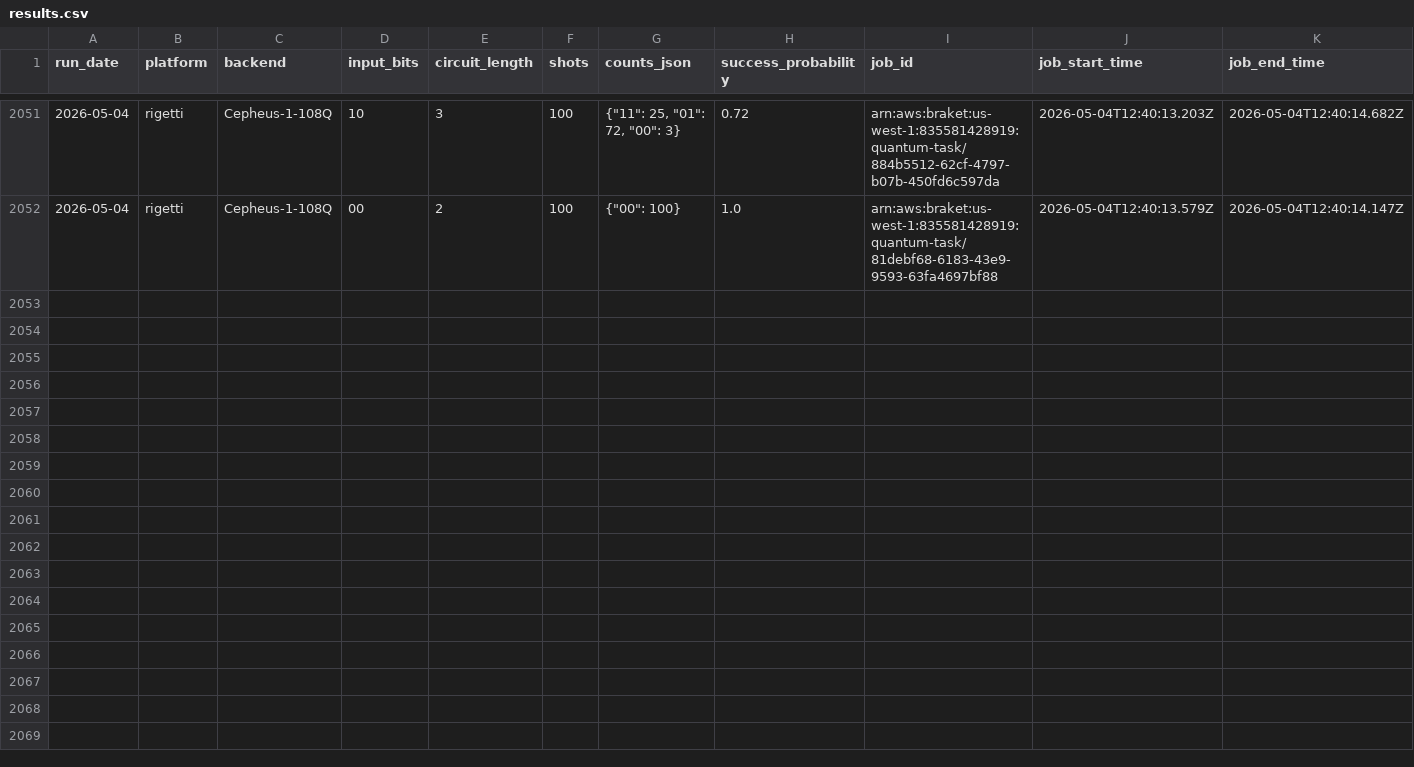
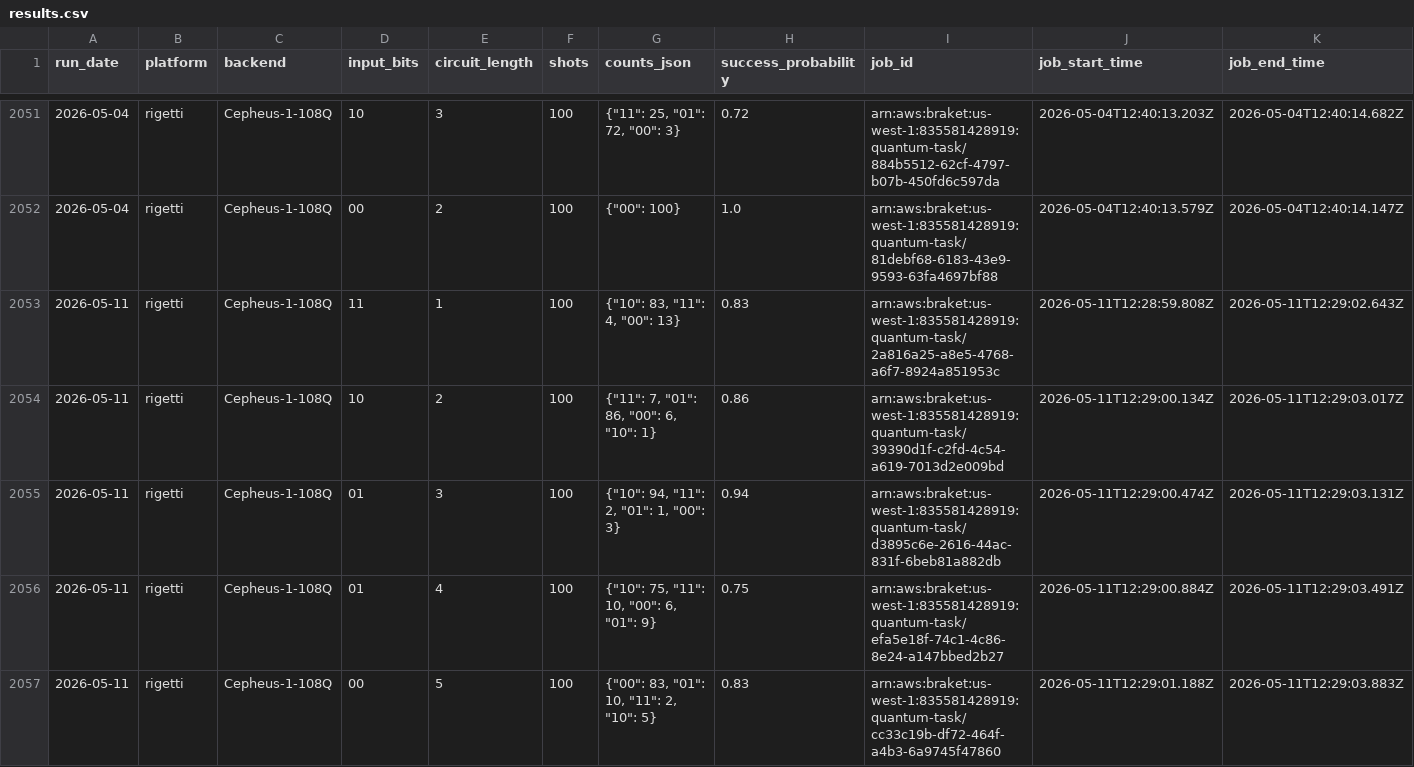
Before and after one commit to InsightSoftmax/quantum-stability, a CSV file: data/rigetti/results.csv, drawn as a sheet; only a part is shown, gaps mark what is left out; rows hold the shown columns only; the diff covers the shown part only; the diff names each change by its address in the sheet, - before the commit and + after, or states it on an @@ line.

```diff
--- a/data/rigetti/results.csv
+++ b/data/rigetti/results.csv
+row 2053: 2026-05-11 | rigetti | Cepheus-1-108Q | 11 | 1 | 100 | {"10": 83, "11": 4, "00": 13} | 0.83 | arn:aws:braket:us-west-1:835581428919:quantum-task/2a816a25-a8e5-4768-a6f7-8924a851953c | 2026-05-11T12:28:59.808Z | 2026-05-11T12:29:02.643Z
+row 2054: 2026-05-11 | rigetti | Cepheus-1-108Q | 10 | 2 | 100 | {"11": 7, "01": 86, "00": 6, "10": 1} | 0.86 | arn:aws:braket:us-west-1:835581428919:quantum-task/39390d1f-c2fd-4c54-a619-7013d2e009bd | 2026-05-11T12:29:00.134Z | 2026-05-11T12:29:03.017Z
+row 2055: 2026-05-11 | rigetti | Cepheus-1-108Q | 01 | 3 | 100 | {"10": 94, "11": 2, "01": 1, "00": 3} | 0.94 | arn:aws:braket:us-west-1:835581428919:quantum-task/d3895c6e-2616-44ac-831f-6beb81a882db | 2026-05-11T12:29:00.474Z | 2026-05-11T12:29:03.131Z
+row 2056: 2026-05-11 | rigetti | Cepheus-1-108Q | 01 | 4 | 100 | {"10": 75, "11": 10, "00": 6, "01": 9} | 0.75 | arn:aws:braket:us-west-1:835581428919:quantum-task/efa5e18f-74c1-4c86-8e24-a147bbed2b27 | 2026-05-11T12:29:00.884Z | 2026-05-11T12:29:03.491Z
+row 2057: 2026-05-11 | rigetti | Cepheus-1-108Q | 00 | 5 | 100 | {"00": 83, "01": 10, "11": 2, "10": 5} | 0.83 | arn:aws:braket:us-west-1:835581428919:quantum-task/cc33c19b-df72-464f-a4b3-6a9745f47860 | 2026-05-11T12:29:01.188Z | 2026-05-11T12:29:03.883Z
```
Also changed, not shown: 5 added rows elsewhere in this file, 1 other file.
